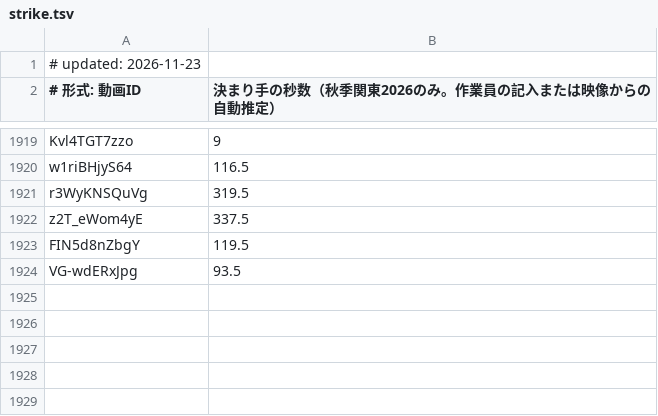
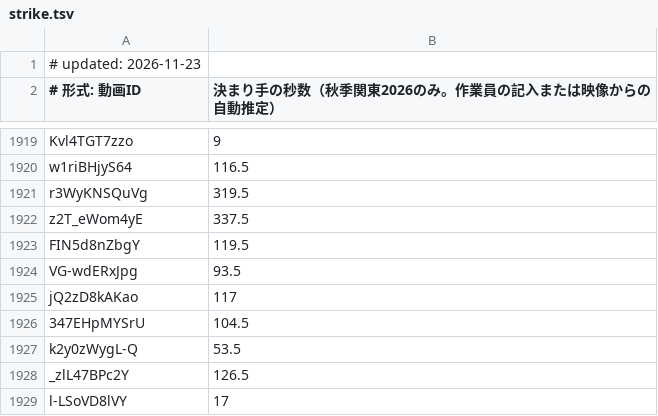
Before and after one commit to sportschanbaragakuseirenmei/member-video-list, a TSV file: data/strike.tsv, drawn as a sheet; only a part is shown, gaps mark what is left out.

```diff
--- a/data/strike.tsv
+++ b/data/strike.tsv
@@ -1924 +1924,6 @@ FIN5d8nZbgY	119.5
 VG-wdERxJpg	93.5
+jQ2zD8kAKao	117
+347EHpMYSrU	104.5
+k2y0zWygL-Q	53.5
+_zlL47BPc2Y	126.5
+l-LSoVD8lVY	17
```
